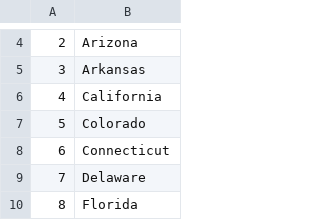
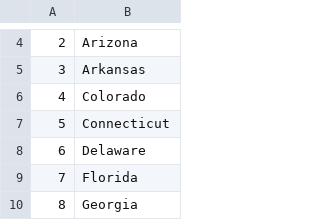
Before and after one commit to Iamsidar07/100days_of_python, a CSV file: us-game/states_to_learn.csv, drawn as a sheet; only a part is shown, gaps mark what is left out; the shorter side is filled out with more unchanged rows; removed rows and columns are numbered as before the commit, all else as after; the diff names each change by its address in the sheet, - before the commit and + after, or states it on an @@ line.

Commit message:
day24, nato-project, learned list, dict comprehensive

```diff
--- a/us-game/states_to_learn.csv
+++ b/us-game/states_to_learn.csv
-row 6: 4 | California
@@ column A renumbered from row 6 down @@
```
Also changed, not shown: 4 other files.
